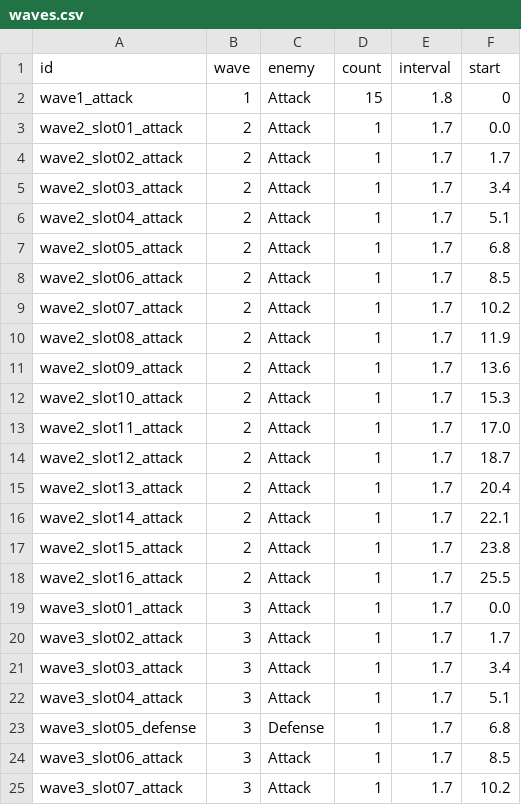
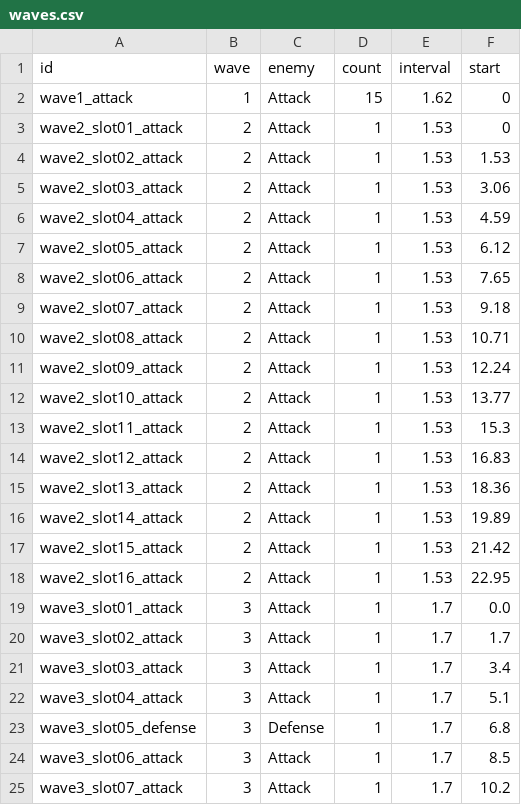
Before and after one commit to edcde74/Core-Guardian, a CSV file: Assets/Resources/CoreGuardian/waves.csv, drawn as a sheet; only a part is shown.

```diff
--- a/Assets/Resources/CoreGuardian/waves.csv
+++ b/Assets/Resources/CoreGuardian/waves.csv
@@ -1,19 +1,19 @@
 id,wave,enemy,count,interval,start
-wave1_attack,1,Attack,15,1.8,0
-wave2_slot01_attack,2,Attack,1,1.7,0.0
-wave2_slot02_attack,2,Attack,1,1.7,1.7
-wave2_slot03_attack,2,Attack,1,1.7,3.4
-wave2_slot04_attack,2,Attack,1,1.7,5.1
-wave2_slot05_attack,2,Attack,1,1.7,6.8
-wave2_slot06_attack,2,Attack,1,1.7,8.5
-wave2_slot07_attack,2,Attack,1,1.7,10.2
-wave2_slot08_attack,2,Attack,1,1.7,11.9
-wave2_slot09_attack,2,Attack,1,1.7,13.6
-wave2_slot10_attack,2,Attack,1,1.7,15.3
-wave2_slot11_attack,2,Attack,1,1.7,17.0
-wave2_slot12_attack,2,Attack,1,1.7,18.7
-wave2_slot13_attack,2,Attack,1,1.7,20.4
-wave2_slot14_attack,2,Attack,1,1.7,22.1
-wave2_slot15_attack,2,Attack,1,1.7,23.8
-wave2_slot16_attack,2,Attack,1,1.7,25.5
+wave1_attack,1,Attack,15,1.62,0
+wave2_slot01_attack,2,Attack,1,1.53,0
+wave2_slot02_attack,2,Attack,1,1.53,1.53
+wave2_slot03_attack,2,Attack,1,1.53,3.06
+wave2_slot04_attack,2,Attack,1,1.53,4.59
+wave2_slot05_attack,2,Attack,1,1.53,6.12
+wave2_slot06_attack,2,Attack,1,1.53,7.65
+wave2_slot07_attack,2,Attack,1,1.53,9.18
+wave2_slot08_attack,2,Attack,1,1.53,10.71
+wave2_slot09_attack,2,Attack,1,1.53,12.24
+wave2_slot10_attack,2,Attack,1,1.53,13.77
+wave2_slot11_attack,2,Attack,1,1.53,15.3
+wave2_slot12_attack,2,Attack,1,1.53,16.83
+wave2_slot13_attack,2,Attack,1,1.53,18.36
+wave2_slot14_attack,2,Attack,1,1.53,19.89
+wave2_slot15_attack,2,Attack,1,1.53,21.42
+wave2_slot16_attack,2,Attack,1,1.53,22.95
 wave3_slot01_attack,3,Attack,1,1.7,0.0
```
Also changed, not shown: Assets/Resources/CoreGuardian/enemies.csv, 2 other files.
